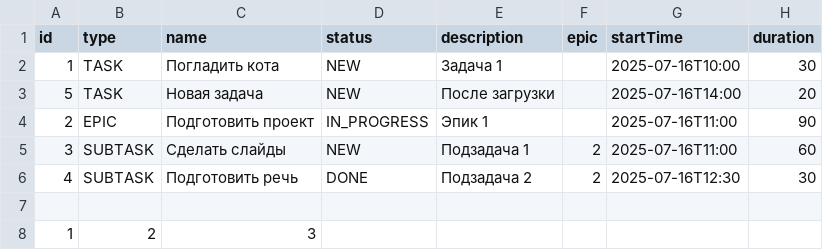
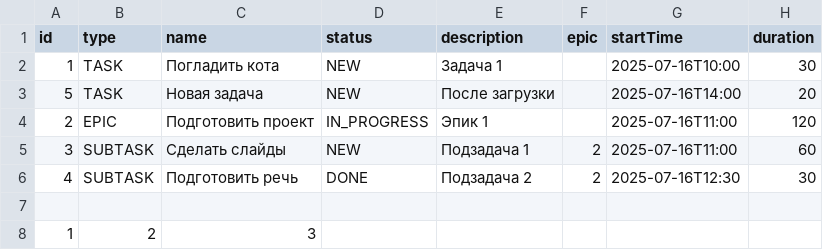
Before and after one commit to igorkosalapov/java-kanban, a CSV file: resources/data.csv, drawn as a sheet.

```diff
--- a/resources/data.csv
+++ b/resources/data.csv
@@ -3,3 +3,3 @@ id,type,name,status,description,epic,startTime,duration
 5,TASK,Новая задача,NEW,После загрузки,,2025-07-16T14:00,20
-2,EPIC,Подготовить проект,IN_PROGRESS,Эпик 1,,2025-07-16T11:00,90
+2,EPIC,Подготовить проект,IN_PROGRESS,Эпик 1,,2025-07-16T11:00,120
 3,SUBTASK,Сделать слайды,NEW,Подзадача 1,2,2025-07-16T11:00,60
```
Also changed, not shown: 2 other files.
